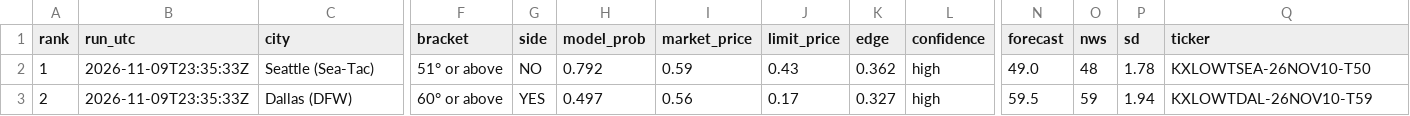
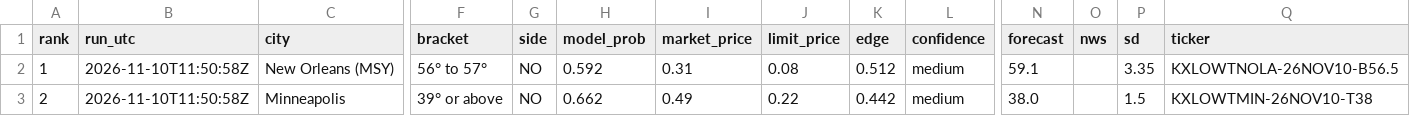
Before and after one commit to leosb16/kalshi-weather, a CSV file: results/dash_picks.csv, drawn as a sheet; only a part is shown, gaps mark what is left out; the diff covers the shown part only; the diff names each change by its address in the sheet, - before the commit and + after, or states it on an @@ line.

```diff
--- a/results/dash_picks.csv
+++ b/results/dash_picks.csv
-B2:B3 (run_utc): 2026-11-09T23:35:33Z
+B2:B3 (run_utc): 2026-11-10T11:50:58Z
-C2 (city): Seattle (Sea-Tac)
+C2 (city): New Orleans (MSY)
-F2 (bracket): 51° or above
+F2 (bracket): 56° to 57°
-H2 (model_prob): 0.792
+H2 (model_prob): 0.592
-I2 (market_price): 0.59
+I2 (market_price): 0.31
-J2 (limit_price): 0.43
+J2 (limit_price): 0.08
-K2 (edge): 0.362
+K2 (edge): 0.512
-L2:L3 (confidence): high
+L2:L3 (confidence): medium
-N2 (forecast): 49.0
+N2 (forecast): 59.1
-O2 (nws): 48
+O2 (nws): (empty)
-P2 (sd): 1.78
+P2 (sd): 3.35
-Q2 (ticker): KXLOWTSEA-26NOV10-T50
+Q2 (ticker): KXLOWTNOLA-26NOV10-B56.5
-C3 (city): Dallas (DFW)
+C3 (city): Minneapolis
-F3 (bracket): 60° or above
+F3 (bracket): 39° or above
-G3 (side): YES
+G3 (side): NO
-H3 (model_prob): 0.497
+H3 (model_prob): 0.662
-I3 (market_price): 0.56
+I3 (market_price): 0.49
-J3 (limit_price): 0.17
+J3 (limit_price): 0.22
-K3 (edge): 0.327
+K3 (edge): 0.442
-N3 (forecast): 59.5
+N3 (forecast): 38.0
-O3 (nws): 59
+O3 (nws): (empty)
-P3 (sd): 1.94
+P3 (sd): 1.5
-Q3 (ticker): KXLOWTDAL-26NOV10-T59
+Q3 (ticker): KXLOWTMIN-26NOV10-T38
```
Also changed, not shown: 79 edited cells elsewhere in this file, results/dash_markets.csv, results/picks.csv, 4 other files.
